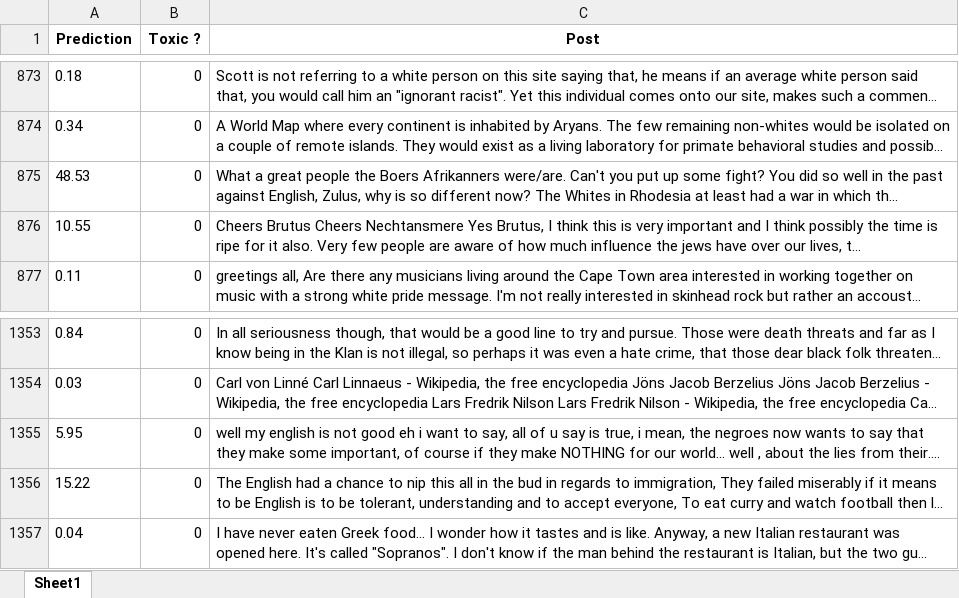
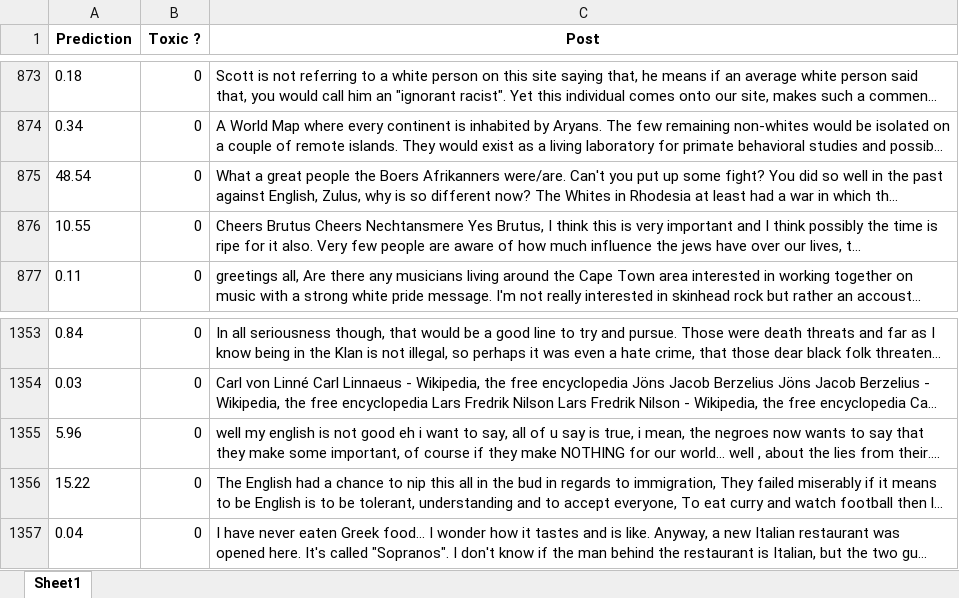
Before and after one commit to Slayer988/SIFU, an Excel workbook: prediction_2000_non_toxic.xlsx, sheet Sheet1, drawn as a sheet; only a part is shown, gaps mark what is left out; long unchanged cells end in …; values as stored, in another font and other column widths than the file's, no borders; the diff names each change by its address in the sheet, - before the commit and + after, or states it on an @@ line.

Commit message:
Combined
All samples combined, toxic and non toxic for annotation

```diff
--- a/prediction_2000_non_toxic.xlsx (sheet Sheet1)
+++ b/prediction_2000_non_toxic.xlsx (sheet Sheet1)
-A875 (Prediction): 48.53
+A875 (Prediction): 48.54
-A1355 (Prediction): 5.95
+A1355 (Prediction): 5.96
```
Also changed, not shown: prediction_2000_class.xlsx, prediction_2000_toxic.xlsx, 6 other files.
